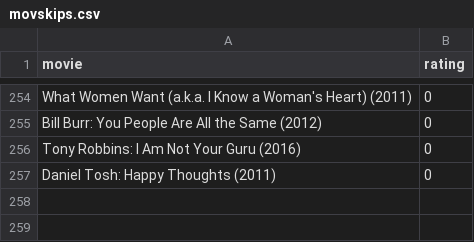
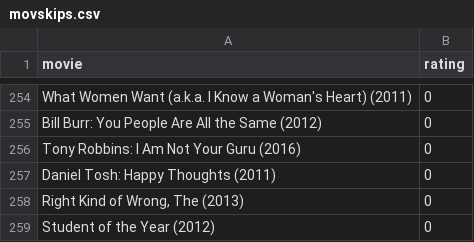
Before and after one commit to burakbayramli/kod, a CSV file: movskips.csv, drawn as a sheet; only a part is shown, gaps mark what is left out; the diff names each change by its address in the sheet, - before the commit and + after, or states it on an @@ line.

```diff
--- a/movskips.csv
+++ b/movskips.csv
+row 258: Right Kind of Wrong, The (2013) | 0
+row 259: Student of the Year (2012) | 0
```
Also changed, not shown: movpicks.csv, 1 other file.
